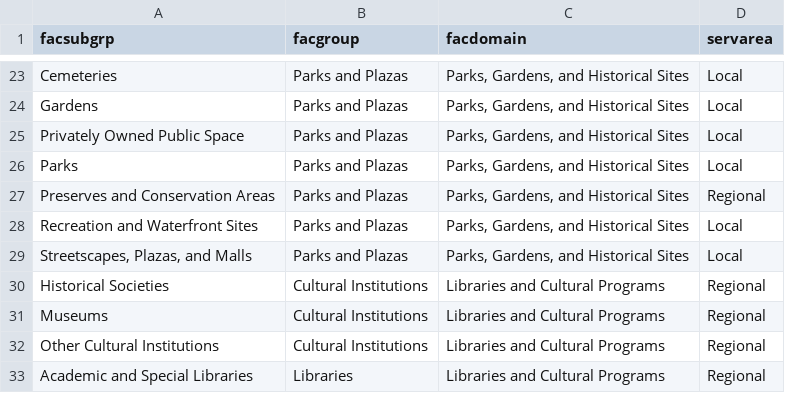
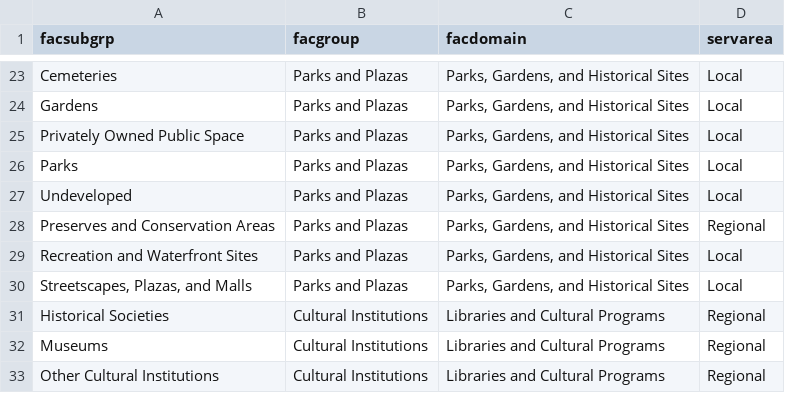
Before and after one commit to NYCPlanning/db-facilities, a CSV file: facdb/data/lookup_classification.csv, drawn as a sheet; only a part is shown, gaps mark what is left out; the shorter side is filled out with more unchanged rows.

Commit message:
mapping Undeveloped to Parks and Plazas

```diff
--- a/facdb/data/lookup_classification.csv
+++ b/facdb/data/lookup_classification.csv
@@ -26,2 +26,3 @@ Privately Owned Public Space,Parks and Plazas,"Parks, Gardens, and Historical Si
 Parks,Parks and Plazas,"Parks, Gardens, and Historical Sites",Local
+Undeveloped,Parks and Plazas,"Parks, Gardens, and Historical Sites",Local
 Preserves and Conservation Areas,Parks and Plazas,"Parks, Gardens, and Historical Sites",Regional
```
Also changed, not shown: 1 other file.
